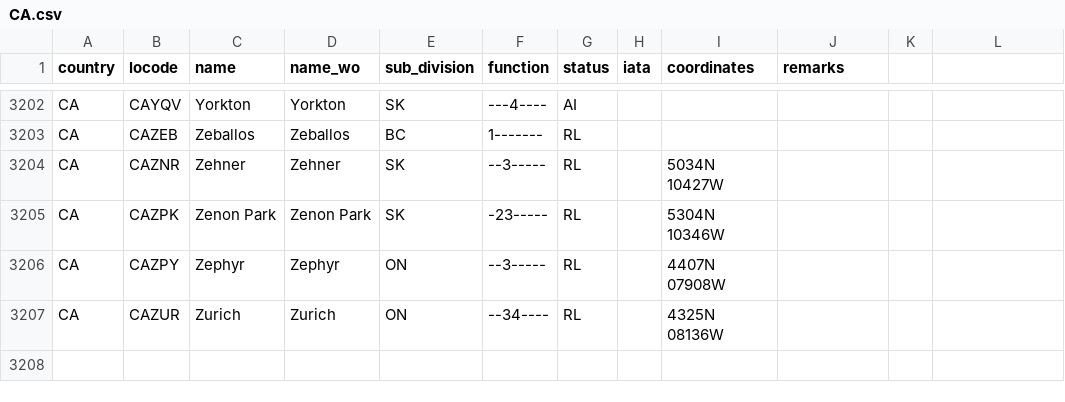
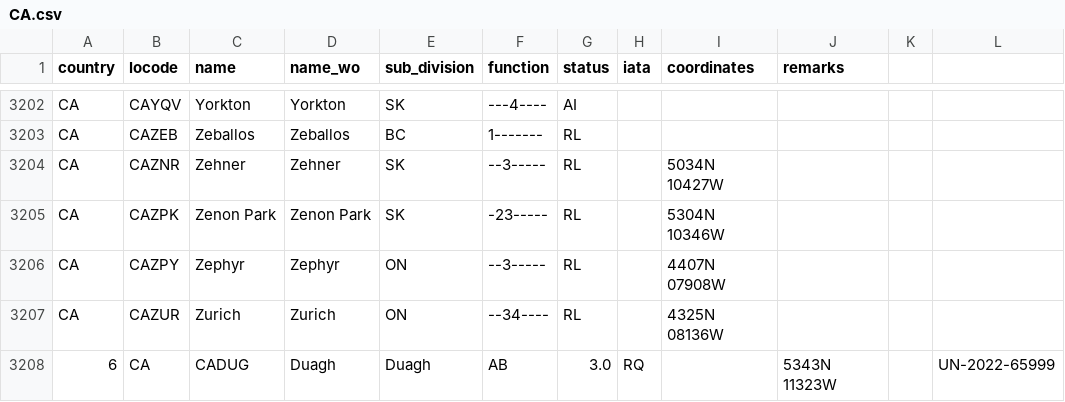
Before and after one commit to cmsdroff/unlocode, a CSV file: locodes/CA.csv, drawn as a sheet; only a part is shown, gaps mark what is left out; the diff names each change by its address in the sheet, - before the commit and + after, or states it on an @@ line.

Commit message:
update

```diff
--- a/locodes/CA.csv
+++ b/locodes/CA.csv
+row 3208: 6 | CA | CADUG | Duagh | Duagh | AB | 3.0 | RQ |  | 5343N 11323W |  | UN-2022-65999
```
